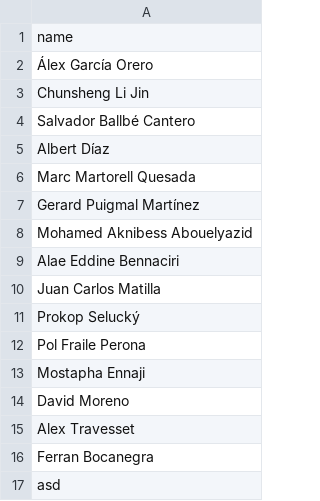
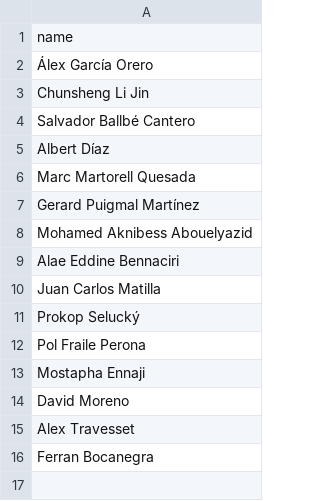
Before and after one commit to Cunsonglee/Futbol, a CSV file: Miembros.csv, drawn as a sheet; the diff names each change by its address in the sheet, - before the commit and + after, or states it on an @@ line.

Commit message:
app: actualizar Miembros.csv

```diff
--- a/Miembros.csv
+++ b/Miembros.csv
-row 17: asd
```
